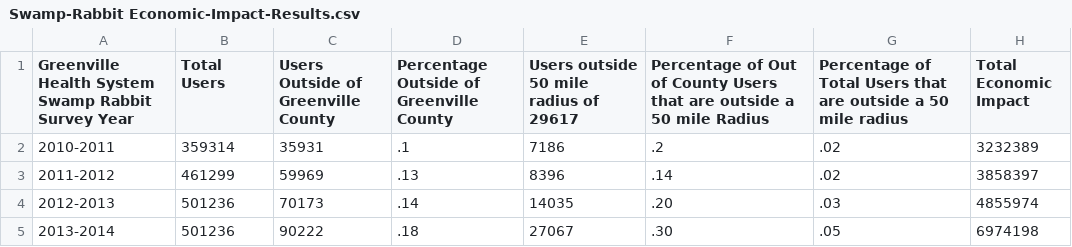
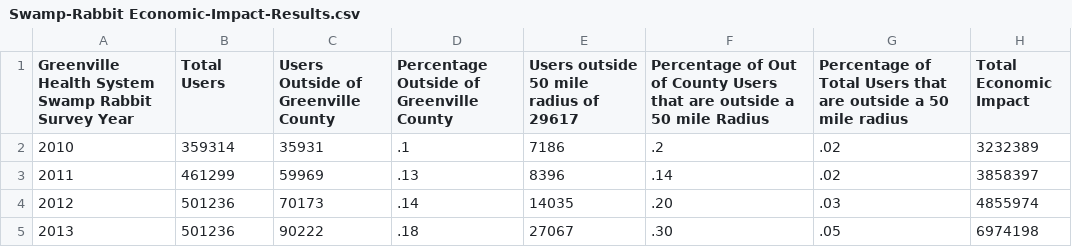
Before and after one commit to LambdaSchool/DS-Unit-1-Sprint-5-Data-Storytelling-Blog-Post, a CSV file: DS-Unit-1-Sprint-5-Data-Storytelling-Data/Swamp-Rabbit Economic-Impact-Results.csv, drawn as a sheet; the diff names each change by its address in the sheet, - before the commit and + after, or states it on an @@ line.

Commit message:
Update Swamp-Rabbit Economic-Impact-Results.csv

```diff
--- a/DS-Unit-1-Sprint-5-Data-Storytelling-Data/Swamp-Rabbit Economic-Impact-Results.csv
+++ b/DS-Unit-1-Sprint-5-Data-Storytelling-Data/Swamp-Rabbit Economic-Impact-Results.csv
-A2: 2010-2011
+A2: 2010
-A3: 2011-2012
+A3: 2011
-A4: 2012-2013
+A4: 2012
-A5: 2013-2014
+A5: 2013
```
